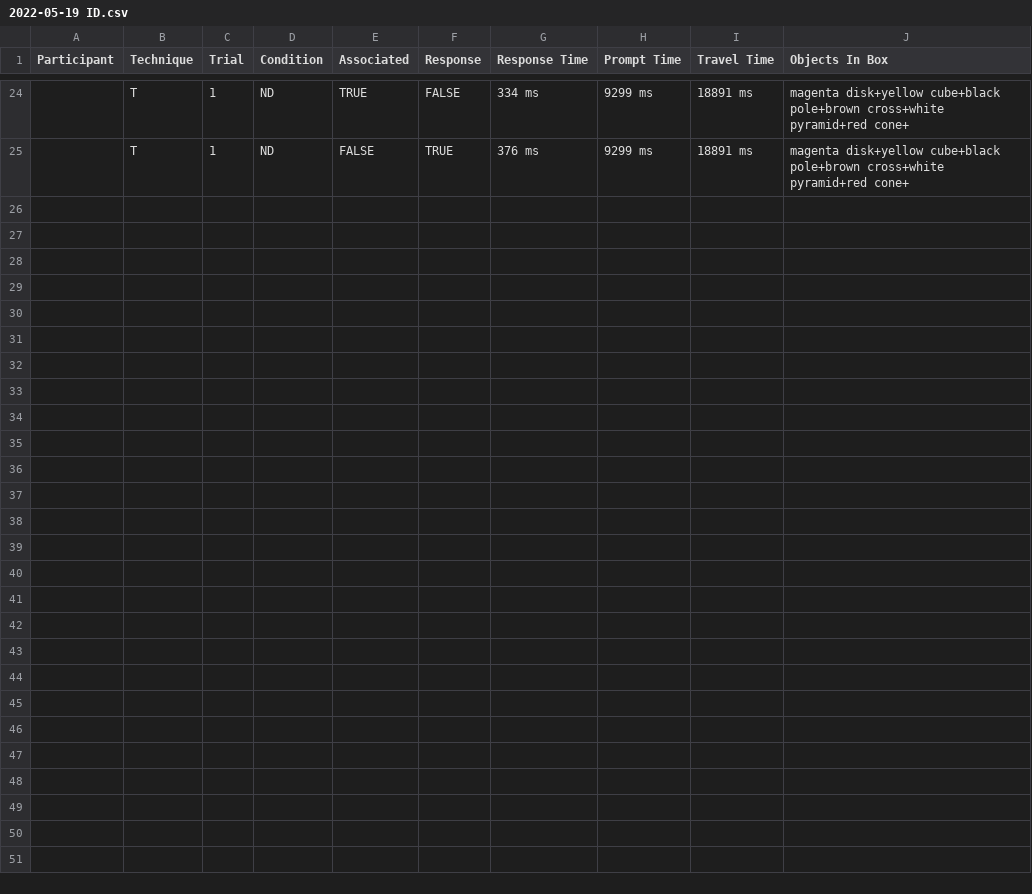
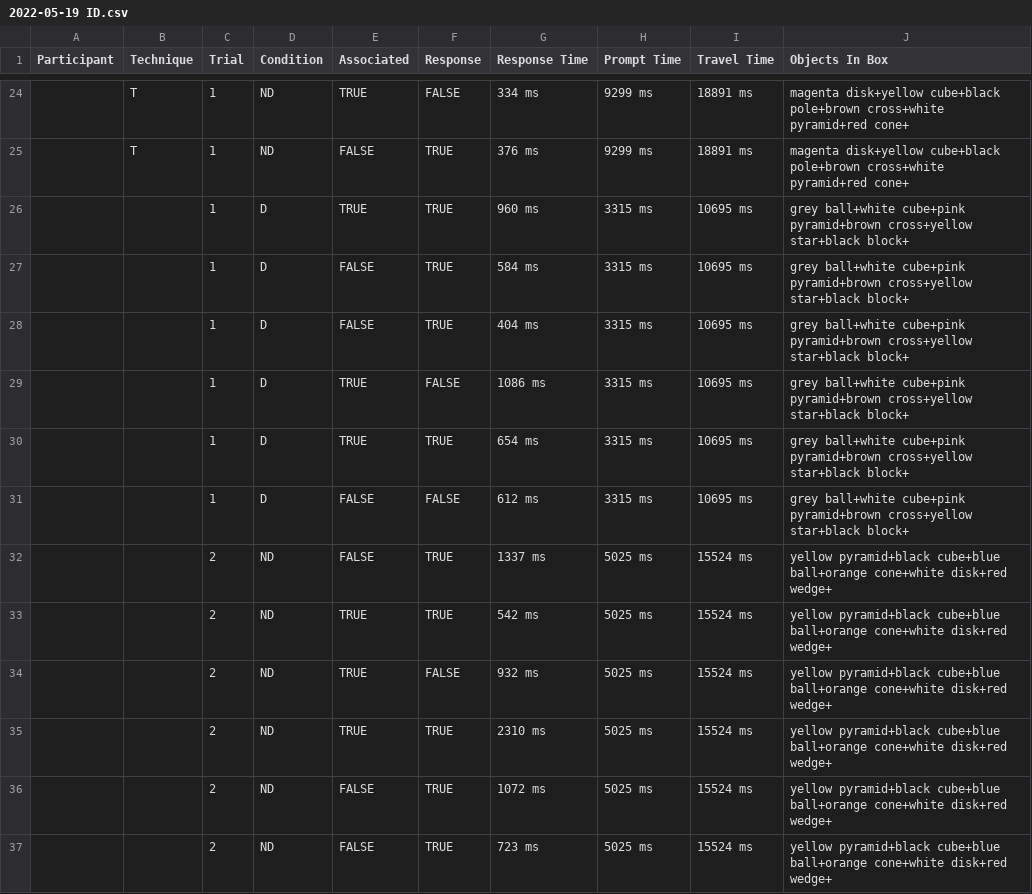
Before and after one commit to IoannisKalai/DoorwayEffect, a CSV file: Assets/DataFileFolder/2022-05-19 ID.csv, drawn as a sheet; only a part is shown, gaps mark what is left out; the diff names each change by its address in the sheet, - before the commit and + after, or states it on an @@ line.

```diff
--- a/Assets/DataFileFolder/2022-05-19 ID.csv
+++ b/Assets/DataFileFolder/2022-05-19 ID.csv
+row 26:  |  | 1 | D | TRUE | TRUE | 960 ms | 3315 ms | 10695 ms | grey ball+white cube+pink pyramid+brown cross+yellow star+black block+
+row 27:  |  | 1 | D | FALSE | TRUE | 584 ms | 3315 ms | 10695 ms | grey ball+white cube+pink pyramid+brown cross+yellow star+black block+
+row 28:  |  | 1 | D | FALSE | TRUE | 404 ms | 3315 ms | 10695 ms | grey ball+white cube+pink pyramid+brown cross+yellow star+black block+
+row 29:  |  | 1 | D | TRUE | FALSE | 1086 ms | 3315 ms | 10695 ms | grey ball+white cube+pink pyramid+brown cross+yellow star+black block+
+row 30:  |  | 1 | D | TRUE | TRUE | 654 ms | 3315 ms | 10695 ms | grey ball+white cube+pink pyramid+brown cross+yellow star+black block+
+row 31:  |  | 1 | D | FALSE | FALSE | 612 ms | 3315 ms | 10695 ms | grey ball+white cube+pink pyramid+brown cross+yellow star+black block+
+row 32:  |  | 2 | ND | FALSE | TRUE | 1337 ms | 5025 ms | 15524 ms | yellow pyramid+black cube+blue ball+orange cone+white disk+red wedge+
+row 33:  |  | 2 | ND | TRUE | TRUE | 542 ms | 5025 ms | 15524 ms | yellow pyramid+black cube+blue ball+orange cone+white disk+red wedge+
+row 34:  |  | 2 | ND | TRUE | FALSE | 932 ms | 5025 ms | 15524 ms | yellow pyramid+black cube+blue ball+orange cone+white disk+red wedge+
+row 35:  |  | 2 | ND | TRUE | TRUE | 2310 ms | 5025 ms | 15524 ms | yellow pyramid+black cube+blue ball+orange cone+white disk+red wedge+
+row 36:  |  | 2 | ND | FALSE | TRUE | 1072 ms | 5025 ms | 15524 ms | yellow pyramid+black cube+blue ball+orange cone+white disk+red wedge+
+row 37:  |  | 2 | ND | FALSE | TRUE | 723 ms | 5025 ms | 15524 ms | yellow pyramid+black cube+blue ball+orange cone+white disk+red wedge+
```
Also changed, not shown: 1 other file.
